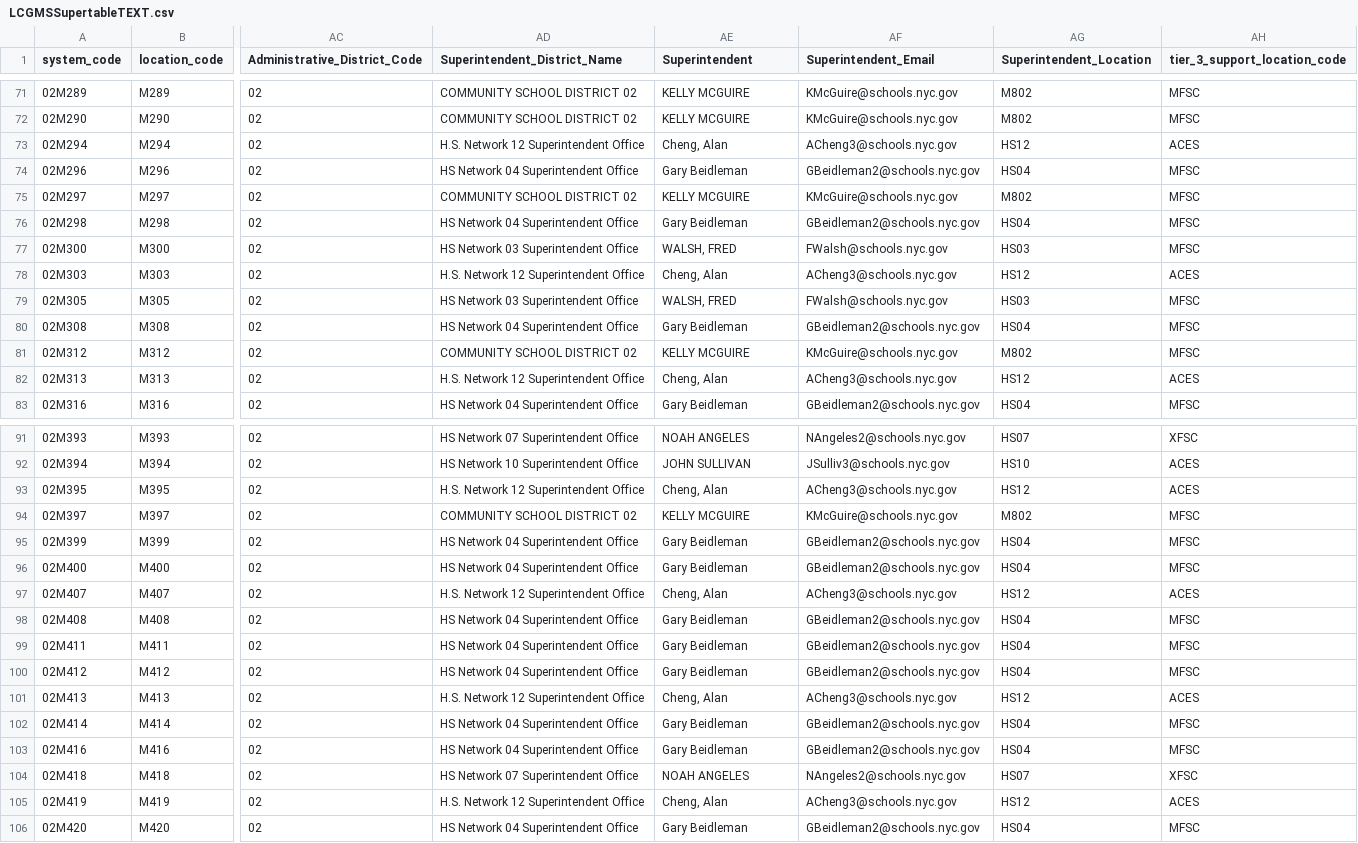
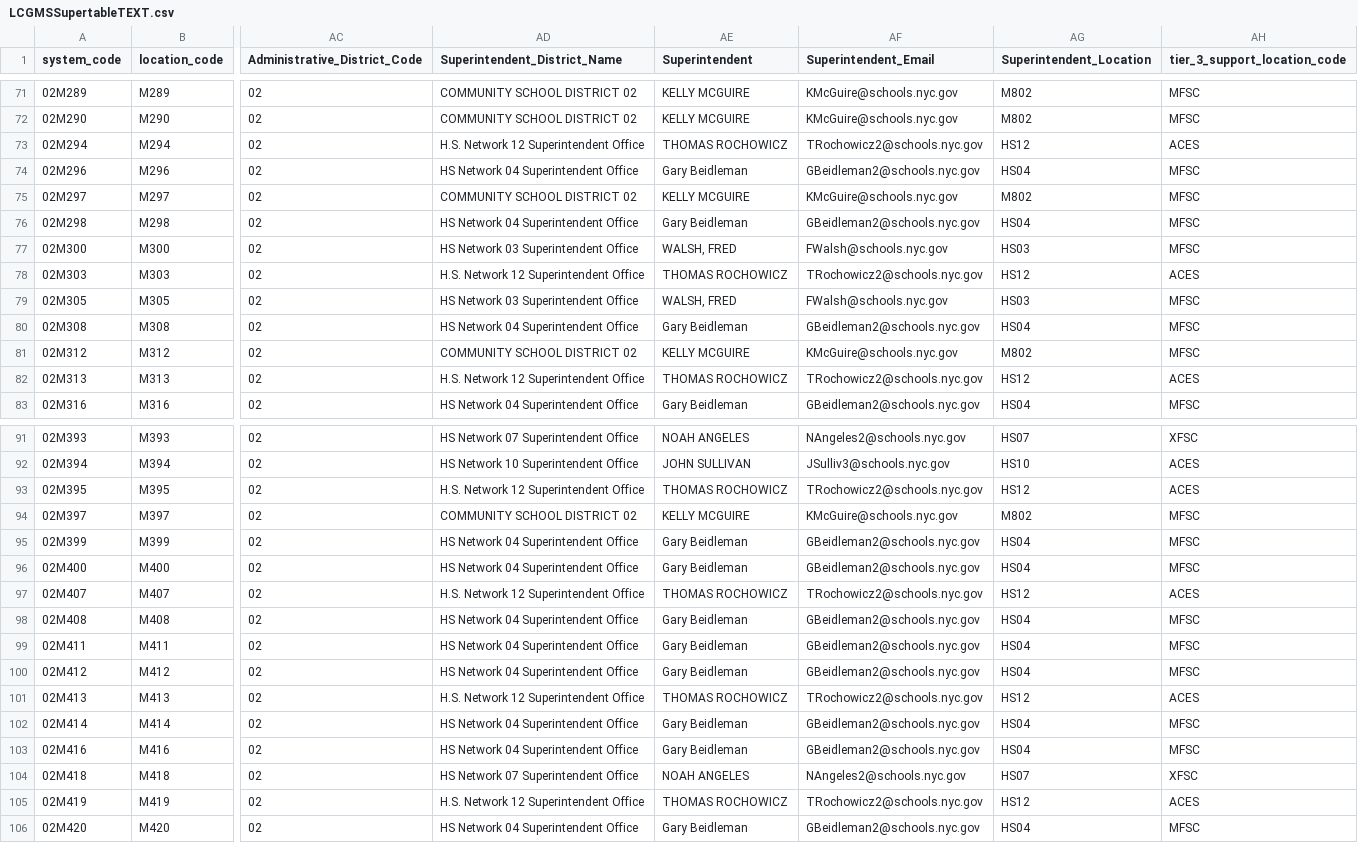
Before and after one commit to dsimoes-doe/LCGMS, a CSV file: LCGMSSupertableTEXT.csv, drawn as a sheet; only a part is shown, gaps mark what is left out; the diff covers the shown part only; the diff names each change by its address in the sheet, - before the commit and + after, or states it on an @@ line.

Commit message:
Update LCGMSSupertableTEXT.csv

```diff
--- a/LCGMSSupertableTEXT.csv
+++ b/LCGMSSupertableTEXT.csv
-AE73 (Superintendent): Cheng, Alan
+AE73 (Superintendent): THOMAS ROCHOWICZ
-AF73 (Superintendent_Email): ACheng3@schools.nyc.gov
+AF73 (Superintendent_Email): TRochowicz2@schools.nyc.gov
-AE78 (Superintendent): Cheng, Alan
+AE78 (Superintendent): THOMAS ROCHOWICZ
-AF78 (Superintendent_Email): ACheng3@schools.nyc.gov
+AF78 (Superintendent_Email): TRochowicz2@schools.nyc.gov
-AE82 (Superintendent): Cheng, Alan
+AE82 (Superintendent): THOMAS ROCHOWICZ
-AF82 (Superintendent_Email): ACheng3@schools.nyc.gov
+AF82 (Superintendent_Email): TRochowicz2@schools.nyc.gov
-AE93 (Superintendent): Cheng, Alan
+AE93 (Superintendent): THOMAS ROCHOWICZ
-AF93 (Superintendent_Email): ACheng3@schools.nyc.gov
+AF93 (Superintendent_Email): TRochowicz2@schools.nyc.gov
-AE97 (Superintendent): Cheng, Alan
+AE97 (Superintendent): THOMAS ROCHOWICZ
-AF97 (Superintendent_Email): ACheng3@schools.nyc.gov
+AF97 (Superintendent_Email): TRochowicz2@schools.nyc.gov
-AE101 (Superintendent): Cheng, Alan
+AE101 (Superintendent): THOMAS ROCHOWICZ
-AF101 (Superintendent_Email): ACheng3@schools.nyc.gov
+AF101 (Superintendent_Email): TRochowicz2@schools.nyc.gov
-AE105 (Superintendent): Cheng, Alan
+AE105 (Superintendent): THOMAS ROCHOWICZ
-AF105 (Superintendent_Email): ACheng3@schools.nyc.gov
+AF105 (Superintendent_Email): TRochowicz2@schools.nyc.gov
```
Also changed, not shown: 89 edited cells elsewhere in this file.
